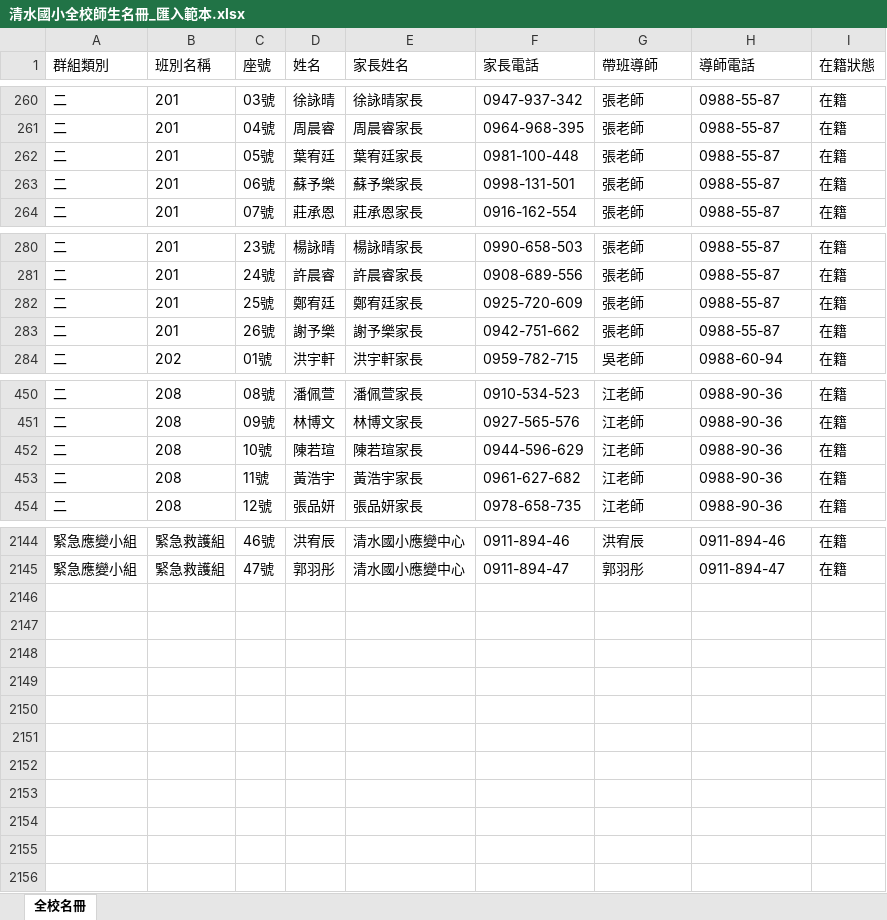
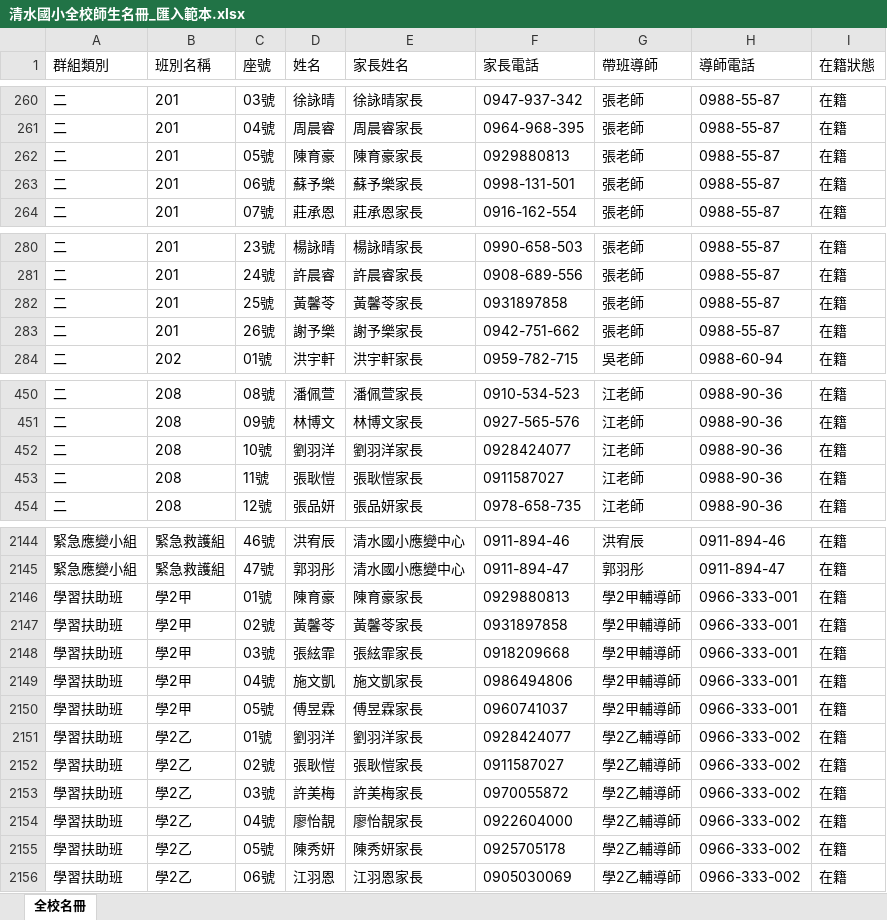
Before and after one commit to elvislin2008/Disaster-prevention-system, an Excel workbook: public/templates/清水國小全校師生名冊_匯入範本.xlsx, sheet 全校名冊, drawn as a sheet; only a part is shown, gaps mark what is left out; values as stored, in another font and other column widths than the file's, no borders; the diff covers the shown part only; the diff names each change by its address in the sheet, - before the commit and + after, or states it on an @@ line.

```diff
--- a/public/templates/清水國小全校師生名冊_匯入範本.xlsx (sheet 全校名冊)
+++ b/public/templates/清水國小全校師生名冊_匯入範本.xlsx (sheet 全校名冊)
-D262 (姓名): 葉宥廷
+D262 (姓名): 陳育豪
-E262 (家長姓名): 葉宥廷家長
+E262 (家長姓名): 陳育豪家長
-F262 (家長電話): 0981-100-448
+F262 (家長電話): 0929880813
-D282 (姓名): 鄭宥廷
+D282 (姓名): 黃馨苓
-E282 (家長姓名): 鄭宥廷家長
+E282 (家長姓名): 黃馨苓家長
-F282 (家長電話): 0925-720-609
+F282 (家長電話): 0931897858
-D452 (姓名): 陳若瑄
+D452 (姓名): 劉羽洋
-E452 (家長姓名): 陳若瑄家長
+E452 (家長姓名): 劉羽洋家長
-F452 (家長電話): 0944-596-629
+F452 (家長電話): 0928424077
-D453 (姓名): 黃浩宇
+D453 (姓名): 張耿愷
-E453 (家長姓名): 黃浩宇家長
+E453 (家長姓名): 張耿愷家長
-F453 (家長電話): 0961-627-682
+F453 (家長電話): 0911587027
+row 2146: 學習扶助班 | 學2甲 | 01號 | 陳育豪 | 陳育豪家長 | 0929880813 | 學2甲輔導師 | 0966-333-001 | 在籍
+row 2147: 學習扶助班 | 學2甲 | 02號 | 黃馨苓 | 黃馨苓家長 | 0931897858 | 學2甲輔導師 | 0966-333-001 | 在籍
+row 2148: 學習扶助班 | 學2甲 | 03號 | 張絃霏 | 張絃霏家長 | 0918209668 | 學2甲輔導師 | 0966-333-001 | 在籍
+row 2149: 學習扶助班 | 學2甲 | 04號 | 施文凱 | 施文凱家長 | 0986494806 | 學2甲輔導師 | 0966-333-001 | 在籍
+row 2150: 學習扶助班 | 學2甲 | 05號 | 傅昱霖 | 傅昱霖家長 | 0960741037 | 學2甲輔導師 | 0966-333-001 | 在籍
+row 2151: 學習扶助班 | 學2乙 | 01號 | 劉羽洋 | 劉羽洋家長 | 0928424077 | 學2乙輔導師 | 0966-333-002 | 在籍
+row 2152: 學習扶助班 | 學2乙 | 02號 | 張耿愷 | 張耿愷家長 | 0911587027 | 學2乙輔導師 | 0966-333-002 | 在籍
+row 2153: 學習扶助班 | 學2乙 | 03號 | 許美梅 | 許美梅家長 | 0970055872 | 學2乙輔導師 | 0966-333-002 | 在籍
+row 2154: 學習扶助班 | 學2乙 | 04號 | 廖怡靚 | 廖怡靚家長 | 0922604000 | 學2乙輔導師 | 0966-333-002 | 在籍
+row 2155: 學習扶助班 | 學2乙 | 05號 | 陳秀妍 | 陳秀妍家長 | 0925705178 | 學2乙輔導師 | 0966-333-002 | 在籍
+row 2156: 學習扶助班 | 學2乙 | 06號 | 江羽恩 | 江羽恩家長 | 0905030069 | 學2乙輔導師 | 0966-333-002 | 在籍
```
Also changed, not shown: 18 edited cells elsewhere in this sheet, 5 other files.
